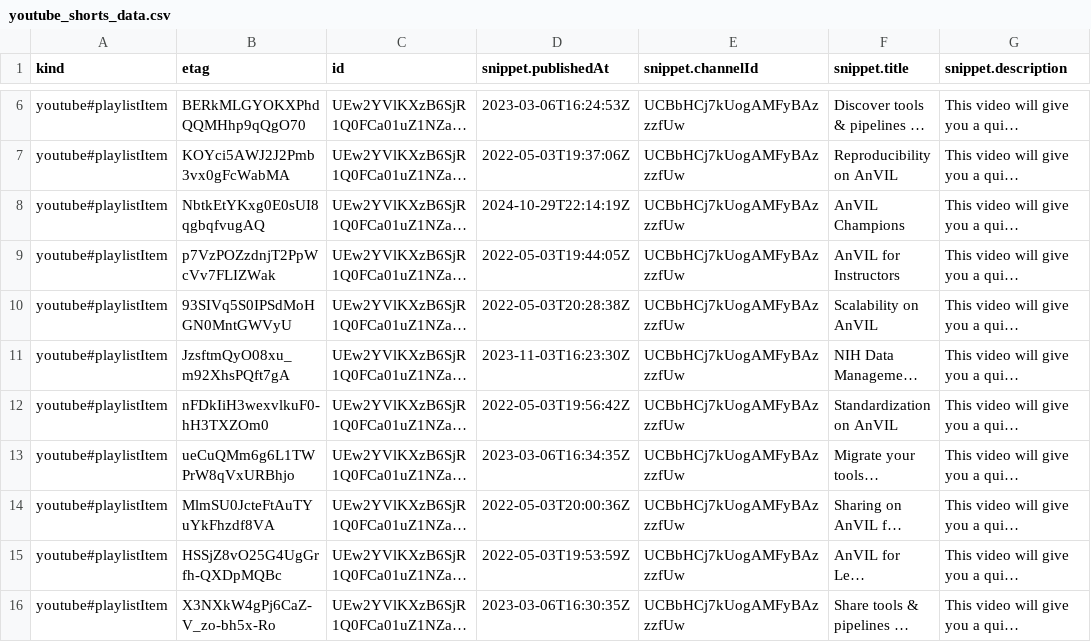
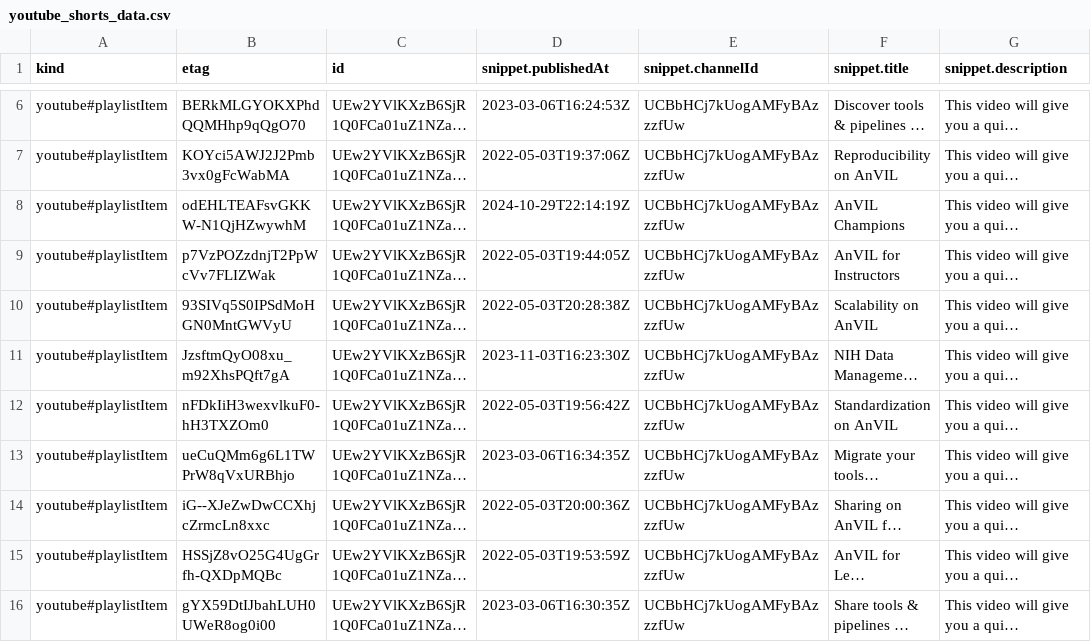
Before and after one commit to fhdsl/AnVIL_Collection, a CSV file: resources/youtube_shorts_data.csv, drawn as a sheet; only a part is shown, gaps mark what is left out; long unchanged cells end in …; the diff names each change by its address in the sheet, - before the commit and + after, or states it on an @@ line.

```diff
--- a/resources/youtube_shorts_data.csv
+++ b/resources/youtube_shorts_data.csv
-B8 (etag): NbtkEtYKxg0E0sUI8qgbqfvugAQ
+B8 (etag): odEHLTEAFsvGKKW-N1QjHZwywhM
-B14 (etag): MlmSU0JcteFtAuTYuYkFhzdf8VA
+B14 (etag): iG--XJeZwDwCCXhjcZrmcLn8xxc
-B16 (etag): X3NXkW4gPj6CaZ-V_zo-bh5x-Ro
+B16 (etag): gYX59DtIJbahLUH0UWeR8og0i00
```
Also changed, not shown: resources/collection.tsv, resources/youtube_demos_data.csv, 2 other files.
